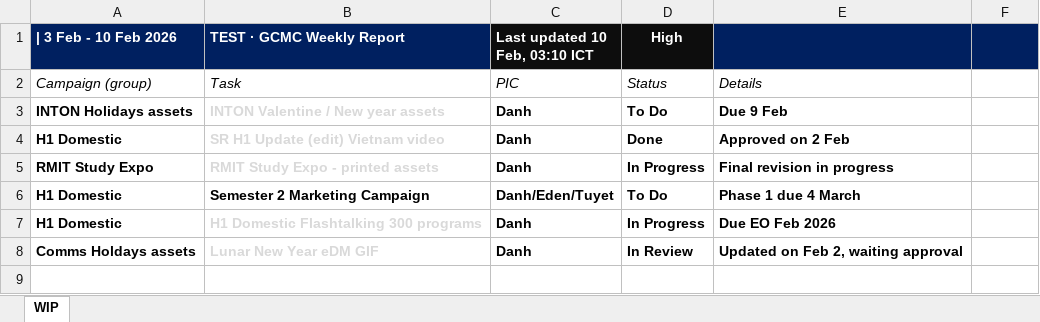
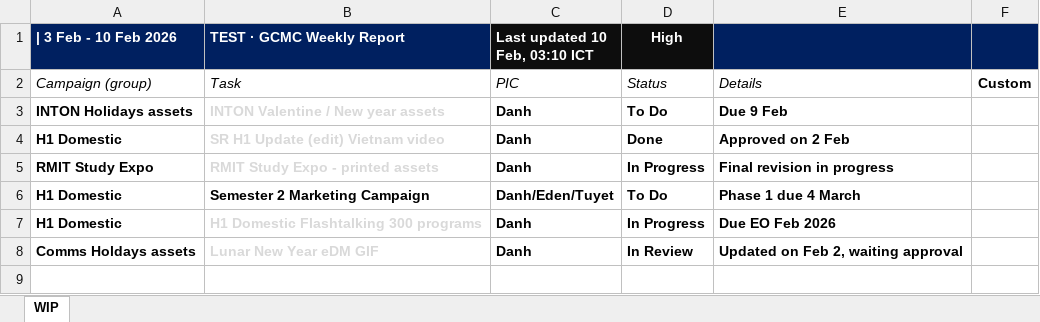
Before and after one commit to westmere7/RMIT_WIP, an Excel workbook: data/reports/W06_2026.xlsx, sheet WIP, drawn as a sheet; only a part is shown; values as stored, in another font and other column widths than the file's, no borders; the diff names each change by its address in the sheet, - before the commit and + after, or states it on an @@ line.

```diff
--- a/data/reports/W06_2026.xlsx (sheet WIP)
+++ b/data/reports/W06_2026.xlsx (sheet WIP)
-F2: (empty)
+F2: Custom
```
Also changed, not shown: 1 other file.
